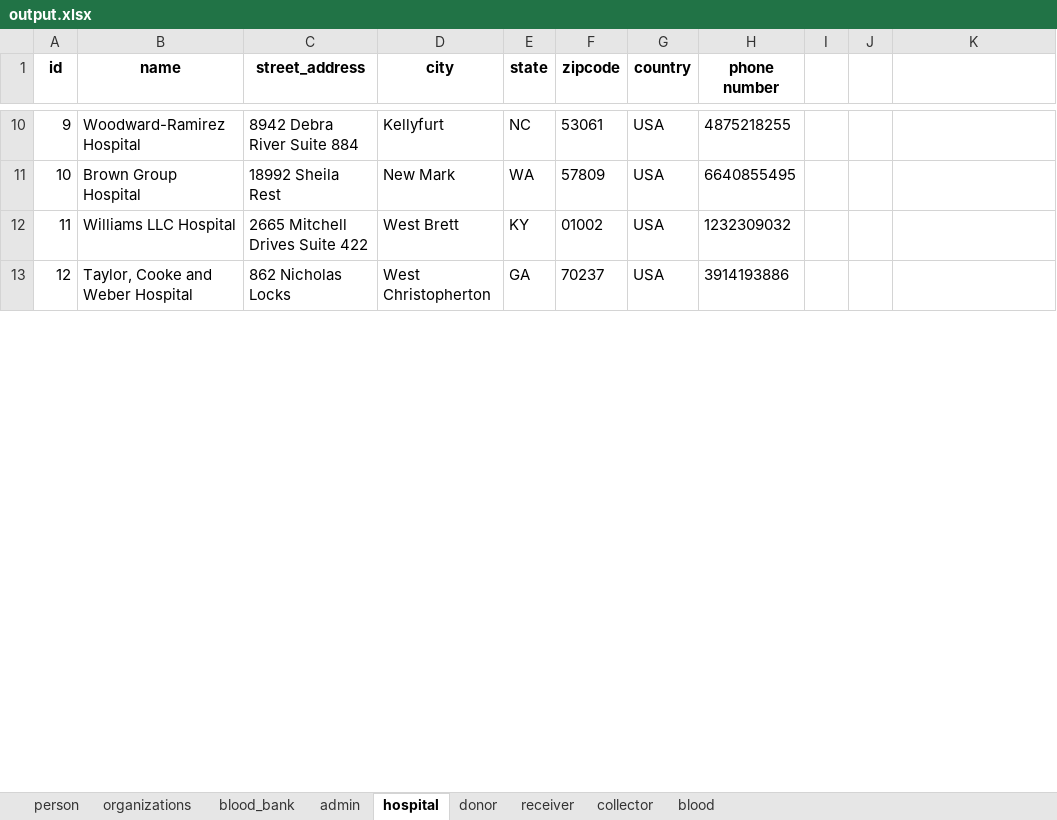
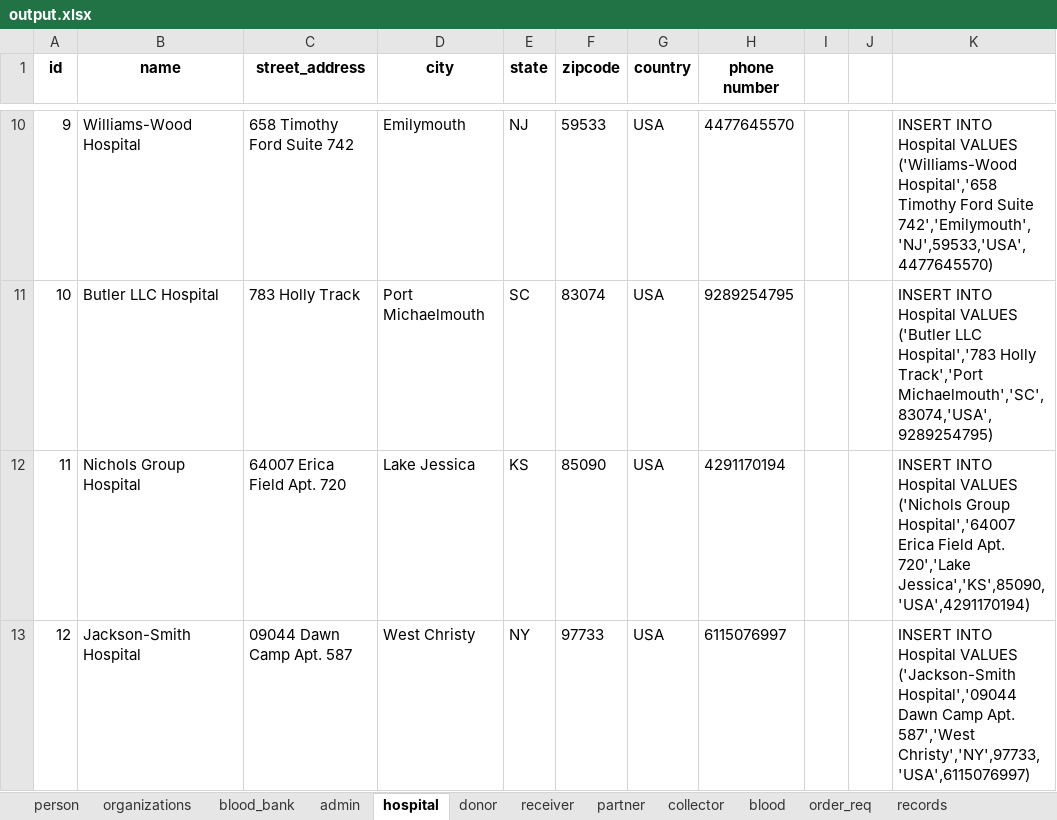
Before and after one commit to viveksharma180/DMDDGroupProject-6, an Excel workbook: P4/Data entries/output.xlsx, sheet hospital, drawn as a sheet; only a part is shown, gaps mark what is left out; values as stored, in another font and other column widths than the file's, no borders; the diff covers the shown part only; the diff names each change by its address in the sheet, - before the commit and + after, or states it on an @@ line.

```diff
--- a/P4/Data entries/output.xlsx (sheet hospital)
+++ b/P4/Data entries/output.xlsx (sheet hospital)
+sheet tab: partner
+sheet tab: order_req
+sheet tab: records
-B10 (name): Woodward-Ramirez Hospital
+B10 (name): Williams-Wood Hospital
-C10 (street_address): 8942 Debra River Suite 884
+C10 (street_address): 658 Timothy Ford Suite 742
-D10 (city): Kellyfurt
+D10 (city): Emilymouth
-E10 (state): NC
+E10 (state): NJ
-F10 (zipcode): 53061
+F10 (zipcode): 59533
-H10 (phone number): 4875218255
+H10 (phone number): 4477645570
-K10: (empty)
+K10: INSERT INTO Hospital VALUES ('Williams-Wood Hospital','658 Timothy Ford Suite 742','Emilymouth','NJ',59533,'USA',4477645570)
-B11 (name): Brown Group Hospital
+B11 (name): Butler LLC Hospital
-C11 (street_address): 18992 Sheila Rest
+C11 (street_address): 783 Holly Track
-D11 (city): New Mark
+D11 (city): Port Michaelmouth
-E11 (state): WA
+E11 (state): SC
-F11 (zipcode): 57809
+F11 (zipcode): 83074
-H11 (phone number): 6640855495
+H11 (phone number): 9289254795
-K11: (empty)
+K11: INSERT INTO Hospital VALUES ('Butler LLC Hospital','783 Holly Track','Port Michaelmouth','SC',83074,'USA',9289254795)
-B12 (name): Williams LLC Hospital
+B12 (name): Nichols Group Hospital
-C12 (street_address): 2665 Mitchell Drives Suite 422
+C12 (street_address): 64007 Erica Field Apt. 720
-D12 (city): West Brett
+D12 (city): Lake Jessica
-E12 (state): KY
+E12 (state): KS
-F12 (zipcode): 01002
+F12 (zipcode): 85090
-H12 (phone number): 1232309032
+H12 (phone number): 4291170194
-K12: (empty)
+K12: INSERT INTO Hospital VALUES ('Nichols Group Hospital','64007 Erica Field Apt. 720','Lake Jessica','KS',85090,'USA',4291170194)
-B13 (name): Taylor, Cooke and Weber Hospital
+B13 (name): Jackson-Smith Hospital
-C13 (street_address): 862 Nicholas Locks
+C13 (street_address): 09044 Dawn Camp Apt. 587
-D13 (city): West Christopherton
+D13 (city): West Christy
-E13 (state): GA
+E13 (state): NY
-F13 (zipcode): 70237
+F13 (zipcode): 97733
-H13 (phone number): 3914193886
+H13 (phone number): 6115076997
-K13: (empty)
+K13: INSERT INTO Hospital VALUES ('Jackson-Smith Hospital','09044 Dawn Camp Apt. 587','West Christy','NY',97733,'USA',6115076997)
```
Also changed, not shown: 671 edited cells elsewhere in this sheet, sheet person, sheet organizations, sheet blood_bank, sheet blood, sheet admin, sheet collector, 2 more sheets, 20 other files.
